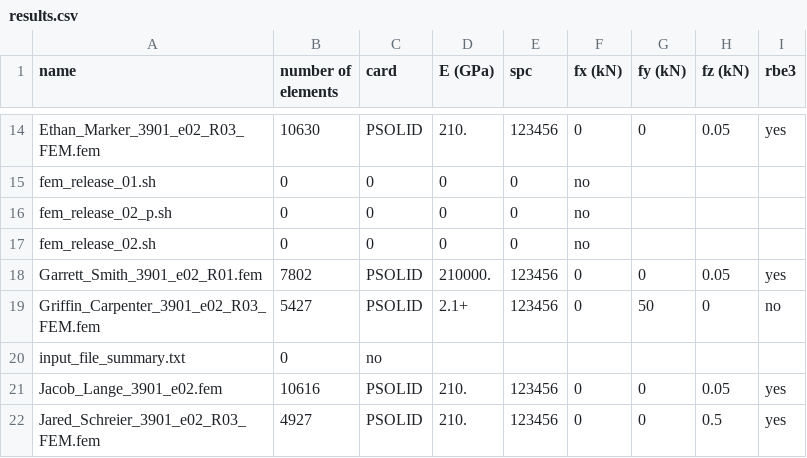
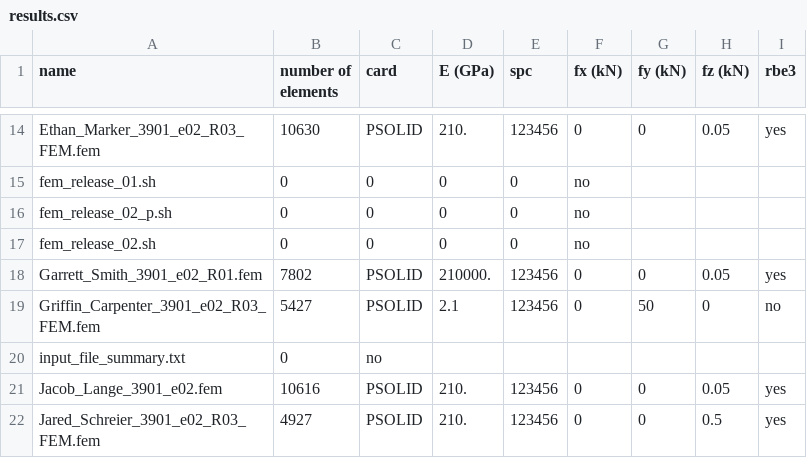
Before and after one commit to dnaneet/amesim, a CSV file: hypermesh/EAB2020/results.csv, drawn as a sheet; only a part is shown, gaps mark what is left out.

Commit message:
Add files via upload

```diff
--- a/hypermesh/EAB2020/results.csv
+++ b/hypermesh/EAB2020/results.csv
@@ -18,3 +18,3 @@ fem_release_02.sh,0,0,0,0,no
 Garrett_Smith_3901_e02_R01.fem,7802,PSOLID,210000.,123456,0,0,0.05,yes
-Griffin_Carpenter_3901_e02_R03_FEM.fem,5427,PSOLID,2.1+,123456,0,50,0,no
+Griffin_Carpenter_3901_e02_R03_FEM.fem,5427,PSOLID,2.1,123456,0,50,0,no
 input_file_summary.txt,0,no
```
